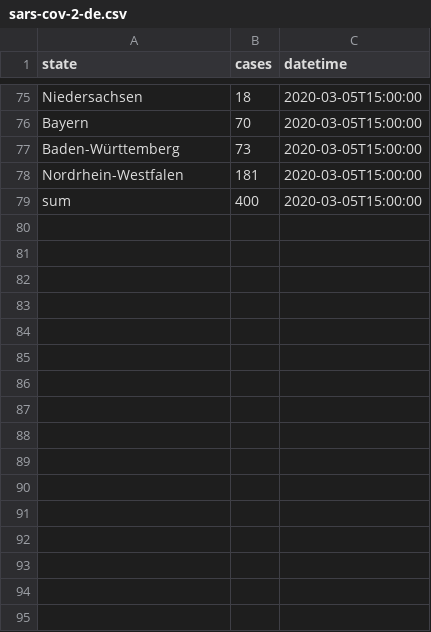
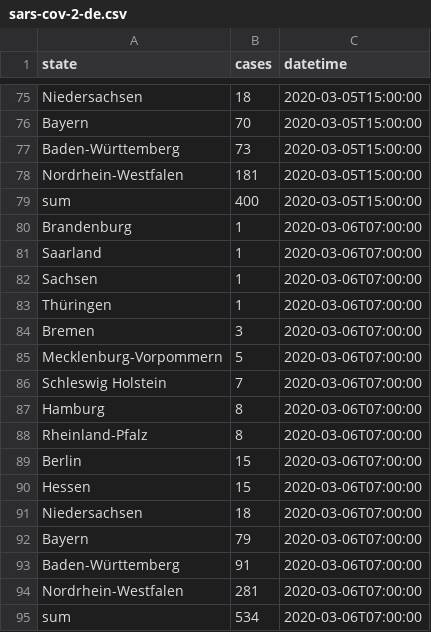
Before and after one commit to DataHerb/sars-cov-2-germany, a CSV file: dataset/sars-cov-2-de.csv, drawn as a sheet; only a part is shown, gaps mark what is left out.

```diff
--- a/dataset/sars-cov-2-de.csv
+++ b/dataset/sars-cov-2-de.csv
@@ -79 +79,17 @@ Nordrhein-Westfalen,181,2020-03-05T15:00:00
 sum,400,2020-03-05T15:00:00
+Brandenburg,1,2020-03-06T07:00:00
+Saarland,1,2020-03-06T07:00:00
+Sachsen,1,2020-03-06T07:00:00
+Thüringen,1,2020-03-06T07:00:00
+Bremen,3,2020-03-06T07:00:00
+Mecklenburg-Vorpommern,5,2020-03-06T07:00:00
+Schleswig Holstein,7,2020-03-06T07:00:00
+Hamburg,8,2020-03-06T07:00:00
+Rheinland-Pfalz,8,2020-03-06T07:00:00
+Berlin,15,2020-03-06T07:00:00
+Hessen,15,2020-03-06T07:00:00
+Niedersachsen,18,2020-03-06T07:00:00
+Bayern,79,2020-03-06T07:00:00
+Baden-Württemberg,91,2020-03-06T07:00:00
+Nordrhein-Westfalen,281,2020-03-06T07:00:00
+sum,534,2020-03-06T07:00:00
```
Also changed, not shown: 1 other file.
